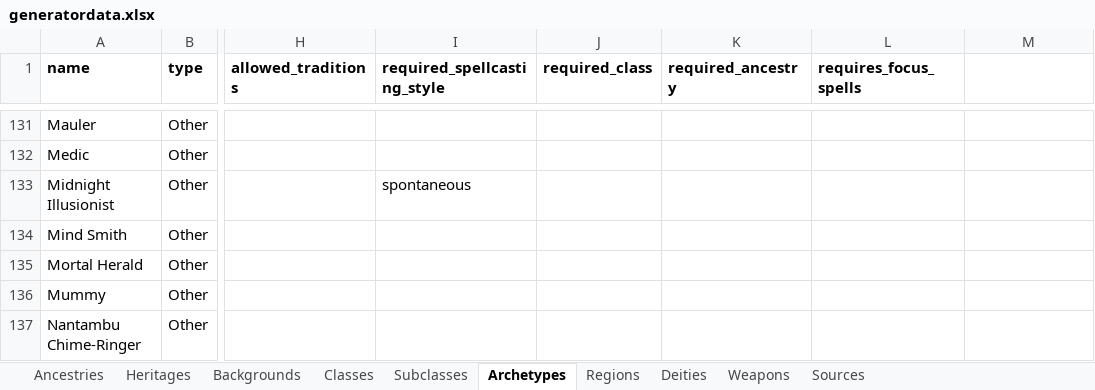
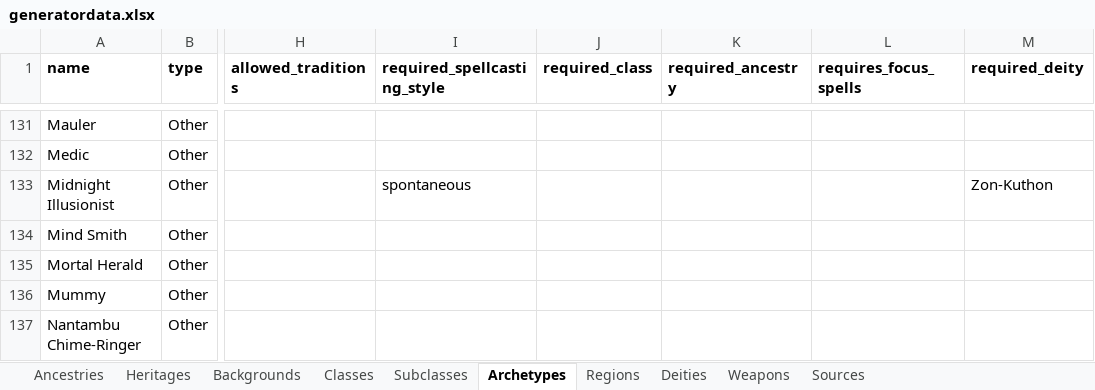
Before and after one commit to JerkyGunner/pf2e-generator, an Excel workbook: assets/data/generatordata.xlsx, sheet Archetypes, drawn as a sheet; only a part is shown, gaps mark what is left out; values as stored, in another font and other column widths than the file's, no borders; the diff names each change by its address in the sheet, - before the commit and + after, or states it on an @@ line.

```diff
--- a/assets/data/generatordata.xlsx (sheet Archetypes)
+++ b/assets/data/generatordata.xlsx (sheet Archetypes)
-M1: (empty)
+M1: required_deity
-M133 (required_deity): (empty)
+M133 (required_deity): Zon-Kuthon
```
Also changed, not shown: 2 other files.
